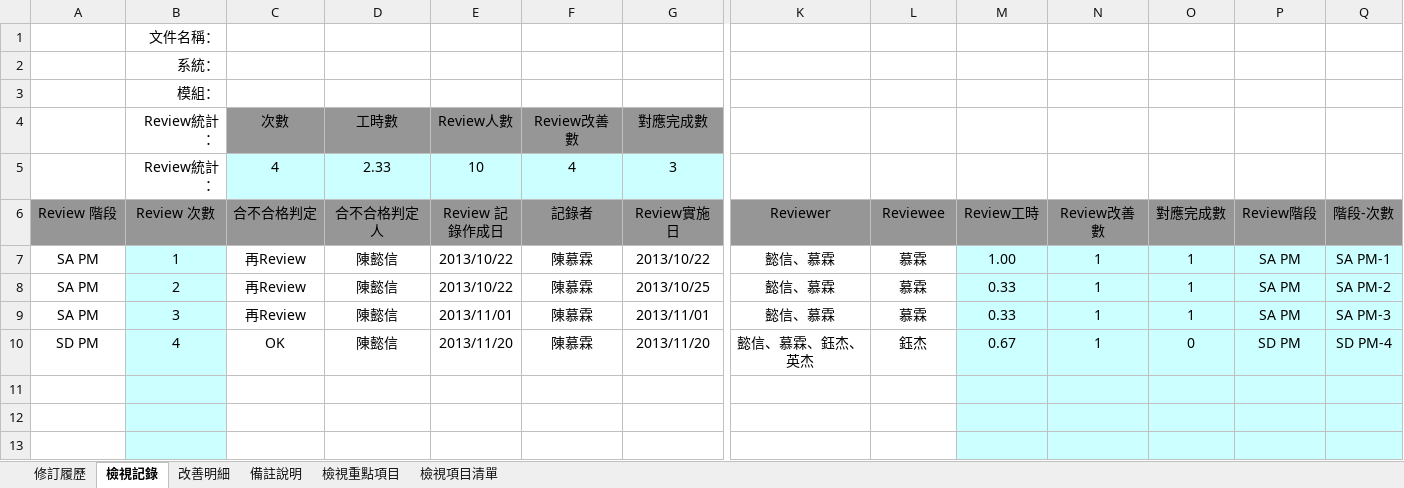
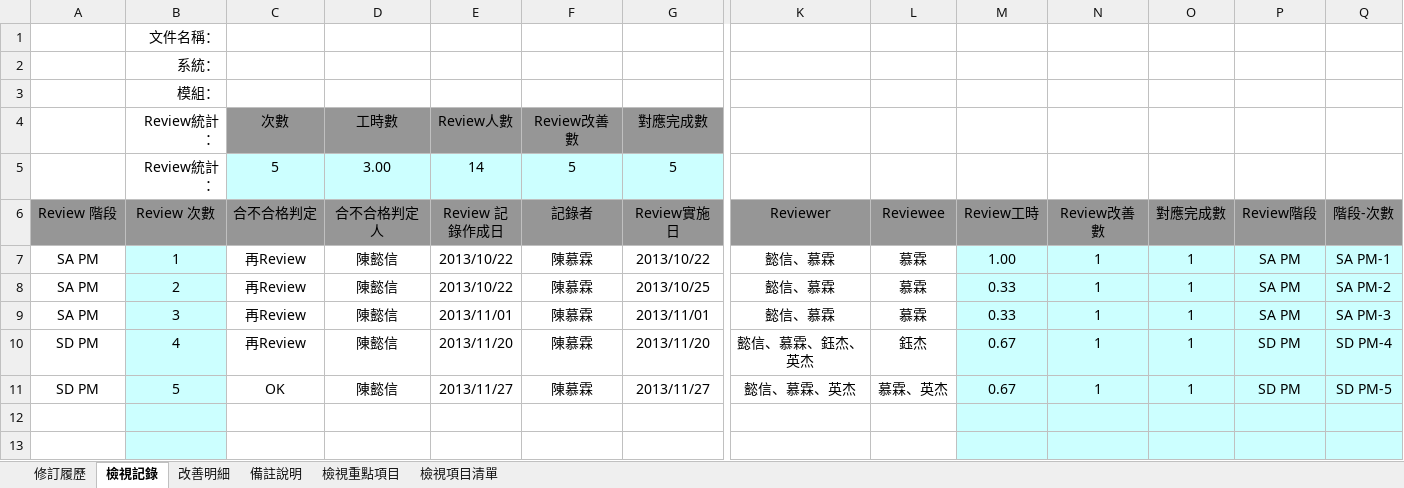
Before and after one commit to OldtreeChen/Suda3g, an Excel workbook: APF/QA/RA006/QAP001_APF_RA006_APF0301_帳號設定.xlsx, sheet 檢視記錄, drawn as a sheet; only a part is shown, gaps mark what is left out; values as stored, in another font and other column widths than the file's, no borders; removed rows and columns are numbered as before the commit, all else as after; rows hold the shown columns only; the diff names each change by its address in the sheet, - before the commit and + after, or states it on an @@ line.

```diff
--- a/APF/QA/RA006/QAP001_APF_RA006_APF0301_帳號設定.xlsx (sheet 檢視記錄)
+++ b/APF/QA/RA006/QAP001_APF_RA006_APF0301_帳號設定.xlsx (sheet 檢視記錄)
-row 5:  | Review統計： | 4 | 2.33 | 10 | 4 | 3
+row 5:  | Review統計： | 5 | 3.00 | 14 | 5 | 5
-C10 (合不合格判定): OK
+C10 (合不合格判定): 再Review
-O10 (對應完成數): 0
+O10 (對應完成數): 1
-row 11: (empty)
+row 11: SD PM | 5 | OK | 陳懿信 | 2013/11/27 | 陳慕霖 | 2013/11/27 | 懿信、慕霖、英杰 | 慕霖、英杰 | 0.67 | 1 | 1 | SD PM | SD PM-5
```
Also changed, not shown: sheet 改善明細, APF/QA/RA006/QAP001_APF_RA006_APF0201_功能清單設定作業.xlsx, APF/QA/RA006/QAP001_APF_RA006_APF0302_密碼還原.xlsx, 2 other files.
